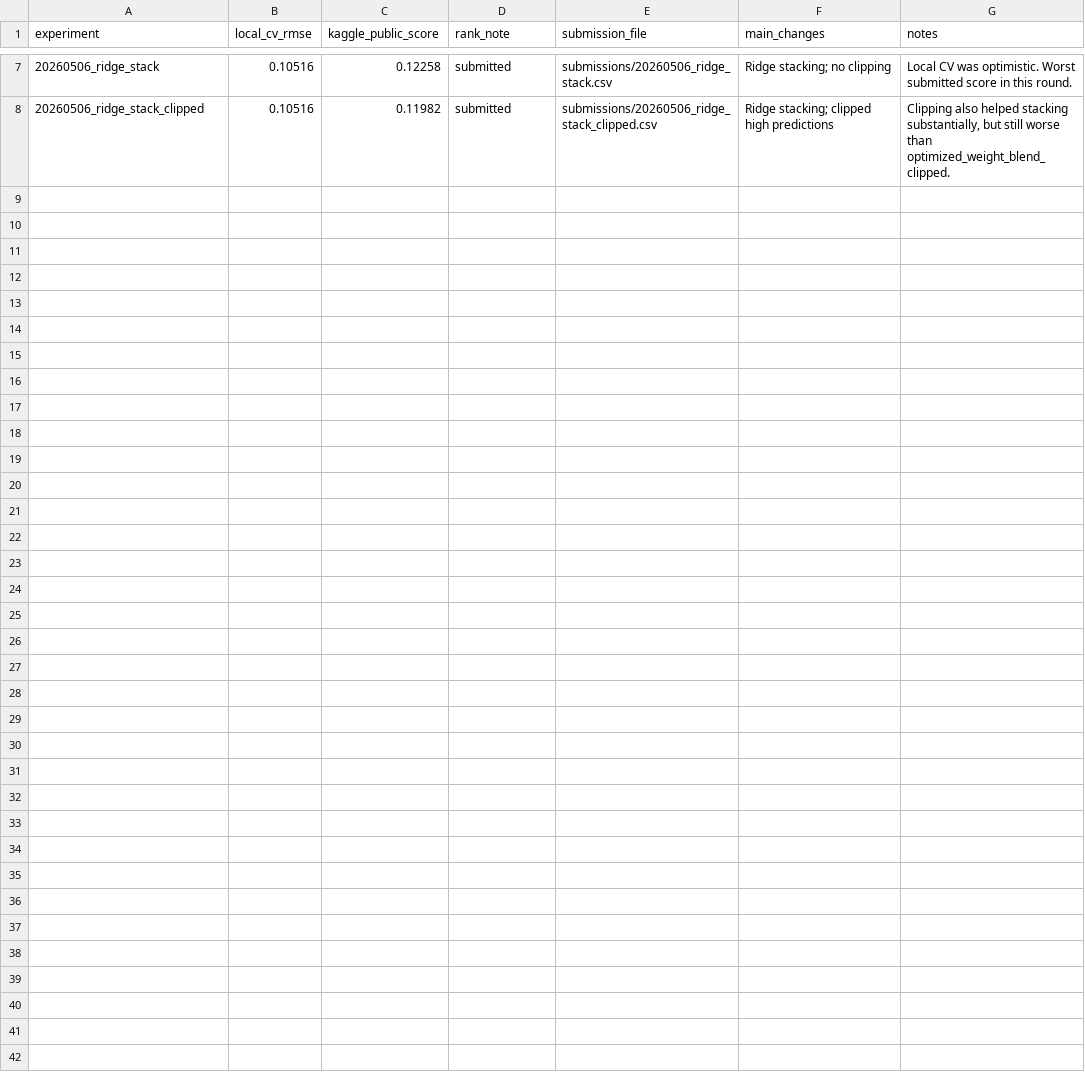
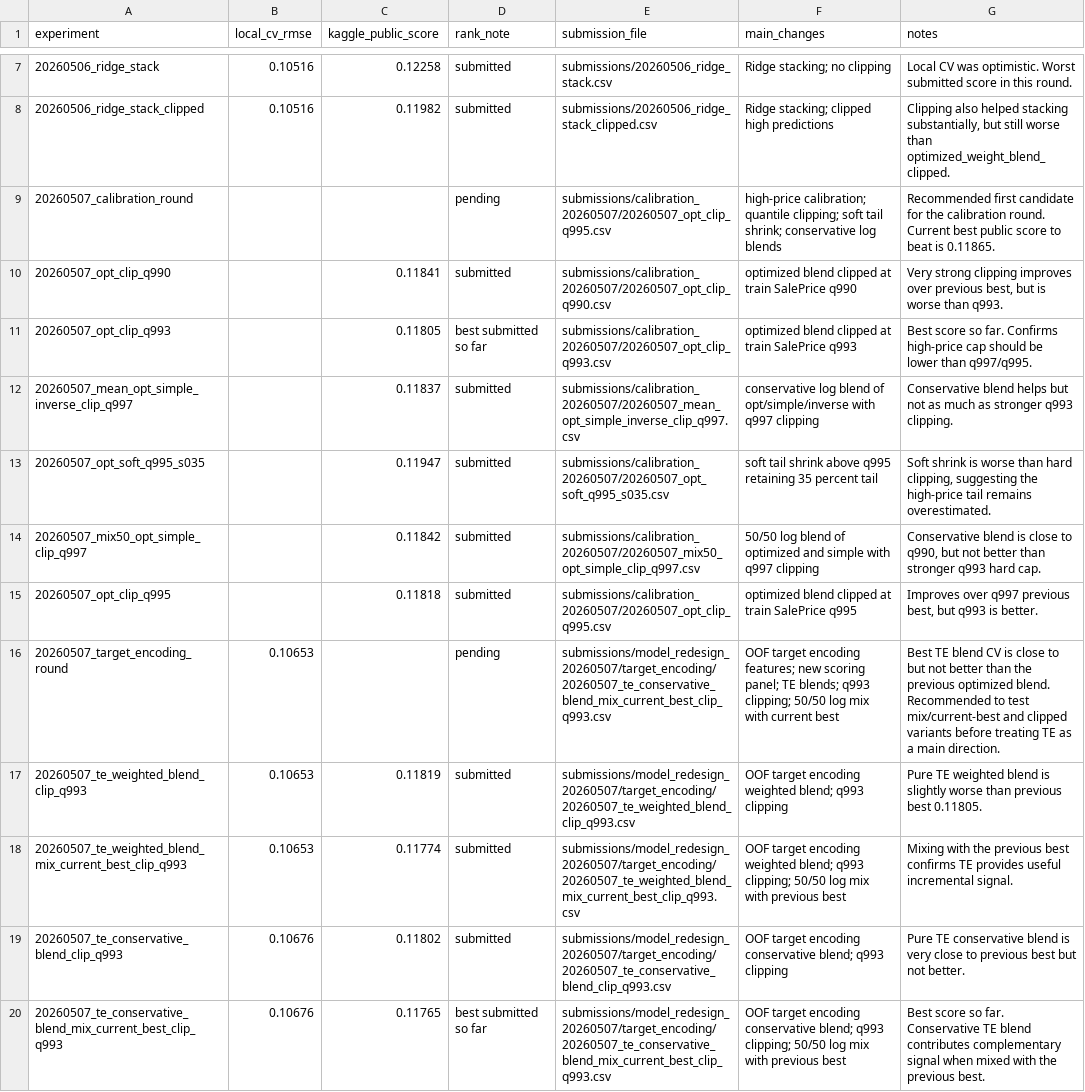
Before and after one commit to goooseby/Kaggle_house_price, a CSV file: experiments/experiment_log.csv, drawn as a sheet; only a part is shown, gaps mark what is left out.

Commit message:
Add target encoding experiment results

```diff
--- a/experiments/experiment_log.csv
+++ b/experiments/experiment_log.csv
@@ -8 +8,13 @@ experiment,local_cv_rmse,kaggle_public_score,rank_note,submission_file,main_chan
 20260506_ridge_stack_clipped,0.10516,0.11982,"submitted",submissions/20260506_ridge_stack_clipped.csv,"Ridge stacking; clipped high predictions","Clipping also helped stacking substantially, but still worse than optimized_weight_blend_clipped."
+20260507_calibration_round,,,pending,submissions/calibration_20260507/20260507_opt_clip_q995.csv,"high-price calibration; quantile clipping; soft tail shrink; conservative log blends","Recommended first candidate for the calibration round. Current best public score to beat is 0.11865."
+20260507_opt_clip_q990,,0.11841,"submitted",submissions/calibration_20260507/20260507_opt_clip_q990.csv,"optimized blend clipped at train SalePrice q990","Very strong clipping improves over previous best, but is worse than q993."
+20260507_opt_clip_q993,,0.11805,"best submitted so far",submissions/calibration_20260507/20260507_opt_clip_q993.csv,"optimized blend clipped at train SalePrice q993","Best score so far. Confirms high-price cap should be lower than q997/q995."
+20260507_mean_opt_simple_inverse_clip_q997,,0.11837,"submitted",submissions/calibration_20260507/20260507_mean_opt_simple_inverse_clip_q997.csv,"conservative log blend of opt/simple/inverse with q997 clipping","Conservative blend helps but not as much as stronger q993 clipping."
+20260507_opt_soft_q995_s035,,0.11947,"submitted",submissions/calibration_20260507/20260507_opt_soft_q995_s035.csv,"soft tail shrink above q995 retaining 35 percent tail","Soft shrink is worse than hard clipping, suggesting the high-price tail remains overestimated."
+20260507_mix50_opt_simple_clip_q997,,0.11842,"submitted",submissions/calibration_20260507/20260507_mix50_opt_simple_clip_q997.csv,"50/50 log blend of optimized and simple with q997 clipping","Conservative blend is close to q990, but not better than stronger q993 hard cap."
+20260507_opt_clip_q995,,0.11818,"submitted",submissions/calibration_20260507/20260507_opt_clip_q995.csv,"optimized blend clipped at train SalePrice q995","Improves over q997 previous best, but q993 is better."
+20260507_target_encoding_round,0.10653,,"pending",submissions/model_redesign_20260507/target_encoding/20260507_te_conservative_blend_mix_current_best_clip_q993.csv,"OOF target encoding features; new scoring panel; TE blends; q993 clipping; 50/50 log mix with current best","Best TE blend CV is close to but not better than the previous optimized blend. Recommended to test mix/current-best and clipped variants before treating TE as a main direction."
+20260507_te_weighted_blend_clip_q993,0.10653,0.11819,"submitted",submissions/model_redesign_20260507/target_encoding/20260507_te_weighted_blend_clip_q993.csv,"OOF target encoding weighted blend; q993 clipping","Pure TE weighted blend is slightly worse than previous best 0.11805."
+20260507_te_weighted_blend_mix_current_best_clip_q993,0.10653,0.11774,"submitted",submissions/model_redesign_20260507/target_encoding/20260507_te_weighted_blend_mix_current_best_clip_q993.csv,"OOF target encoding weighted blend; q993 clipping; 50/50 log mix with previous best","Mixing with the previous best confirms TE provides useful incremental signal."
+20260507_te_conservative_blend_clip_q993,0.10676,0.11802,"submitted",submissions/model_redesign_20260507/target_encoding/20260507_te_conservative_blend_clip_q993.csv,"OOF target encoding conservative blend; q993 clipping","Pure TE conservative blend is very close to previous best but not better."
+20260507_te_conservative_blend_mix_current_best_clip_q993,0.10676,0.11765,"best submitted so far",submissions/model_redesign_20260507/target_encoding/20260507_te_conservative_blend_mix_current_best_clip_q993.csv,"OOF target encoding conservative blend; q993 clipping; 50/50 log mix with previous best","Best score so far. Conservative TE blend contributes complementary signal when mixed with the previous best."
```
Also changed, not shown: 27 other files.
